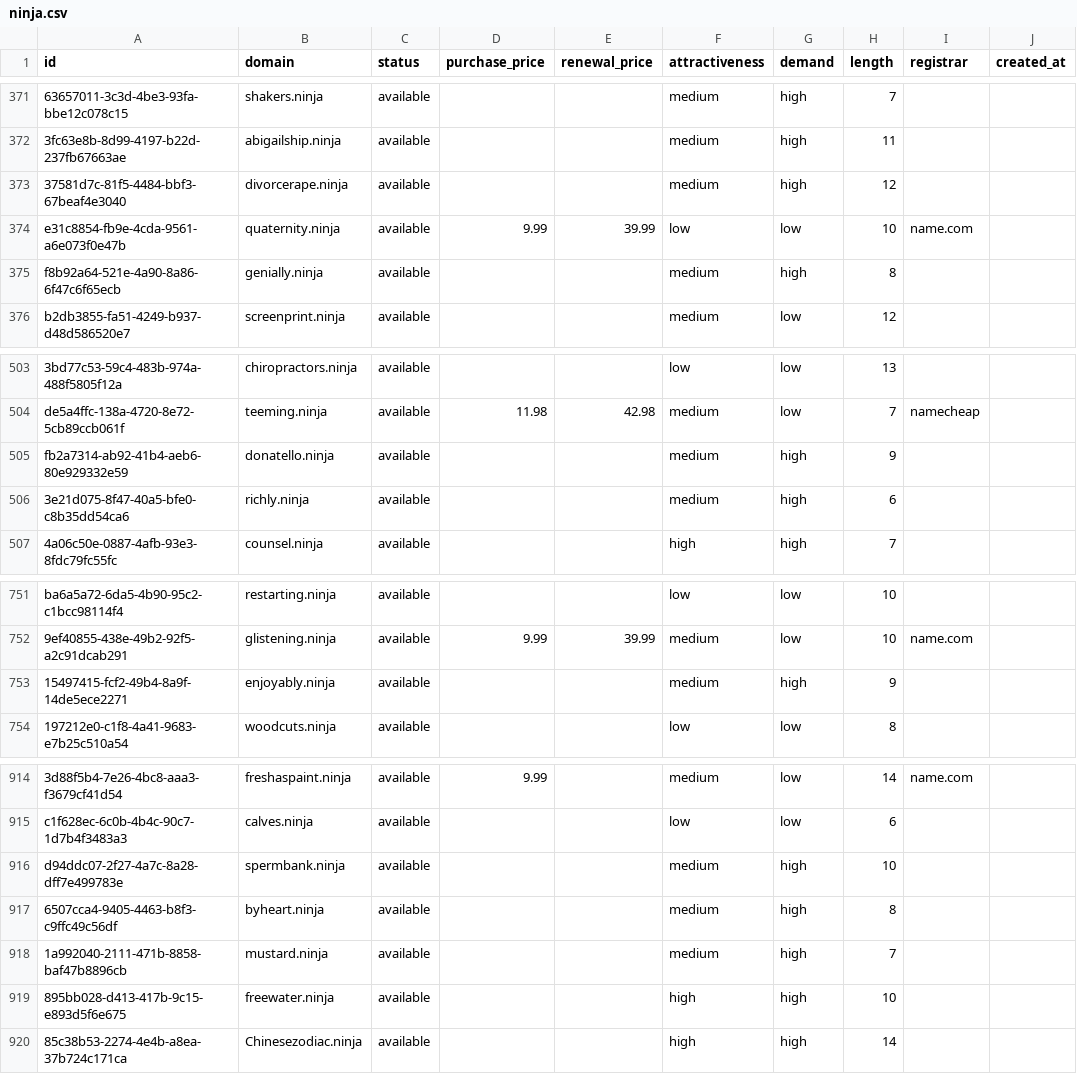
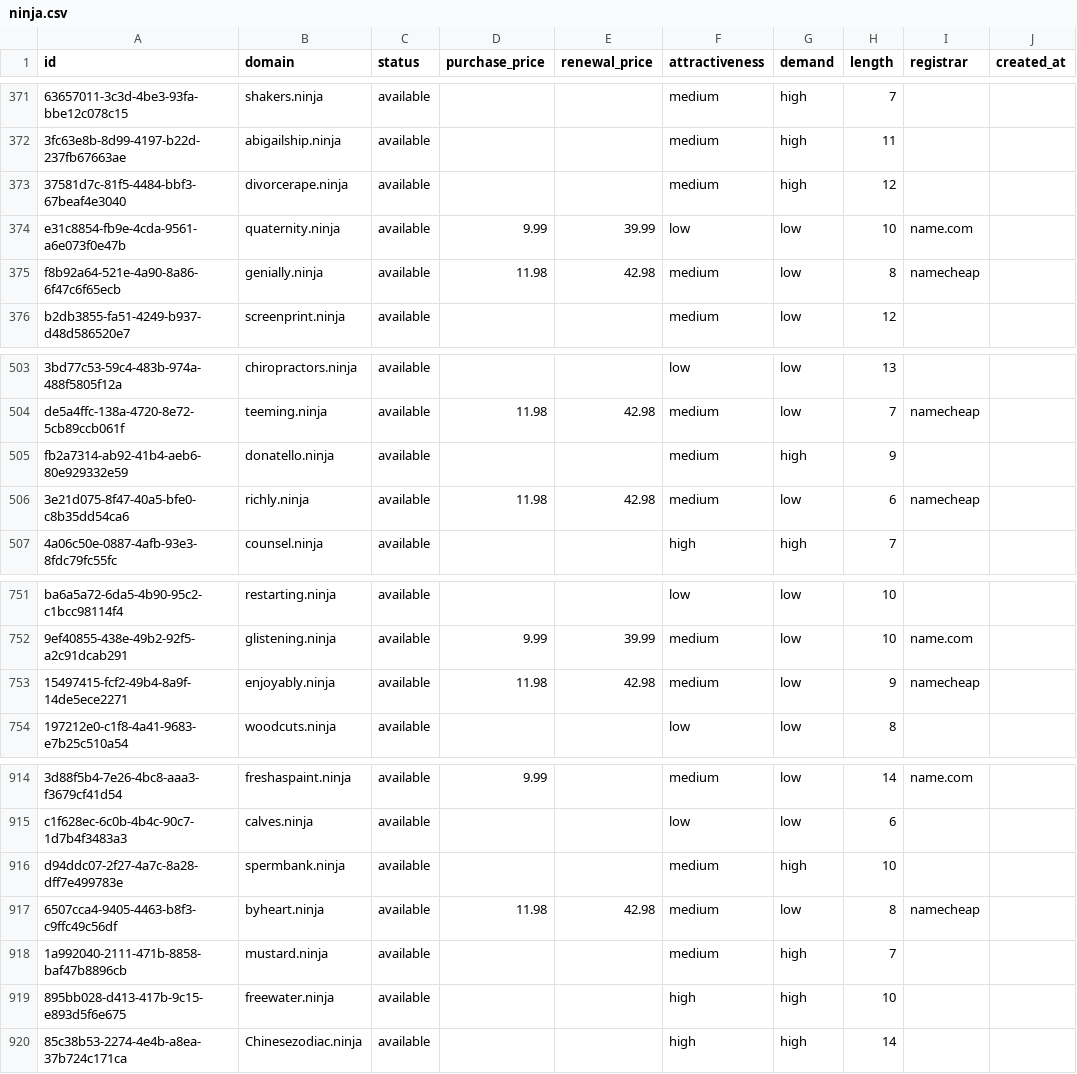
Before and after one commit to UniqueDomains/ninja-oneword-domains, a CSV file: ninja.csv, drawn as a sheet; only a part is shown, gaps mark what is left out; the diff covers the shown part only; the diff names each change by its address in the sheet, - before the commit and + after, or states it on an @@ line.

```diff
--- a/ninja.csv
+++ b/ninja.csv
-D375 (purchase_price): (empty)
+D375 (purchase_price): 11.98
-E375 (renewal_price): (empty)
+E375 (renewal_price): 42.98
-G375 (demand): high
+G375 (demand): low
-I375 (registrar): (empty)
+I375 (registrar): namecheap
-D506 (purchase_price): (empty)
+D506 (purchase_price): 11.98
-E506 (renewal_price): (empty)
+E506 (renewal_price): 42.98
-G506 (demand): high
+G506 (demand): low
-I506 (registrar): (empty)
+I506 (registrar): namecheap
-D753 (purchase_price): (empty)
+D753 (purchase_price): 11.98
-E753 (renewal_price): (empty)
+E753 (renewal_price): 42.98
-G753 (demand): high
+G753 (demand): low
-I753 (registrar): (empty)
+I753 (registrar): namecheap
-D917 (purchase_price): (empty)
+D917 (purchase_price): 11.98
-E917 (renewal_price): (empty)
+E917 (renewal_price): 42.98
-G917 (demand): high
+G917 (demand): low
-I917 (registrar): (empty)
+I917 (registrar): namecheap
```
Also changed, not shown: 23 edited cells elsewhere in this file, 4 other files.
